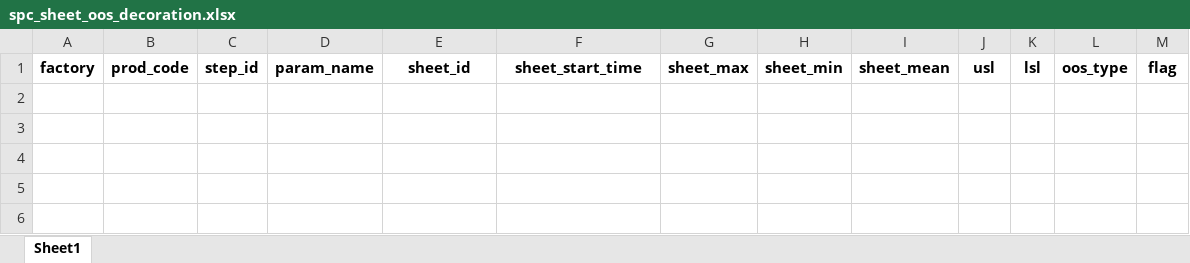
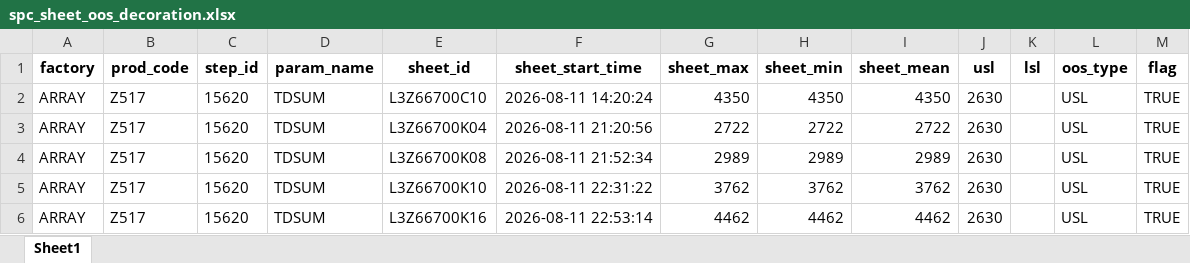
Before and after one commit to wzygio/vivo-project, an Excel workbook: resources/Z517/spc_sheet_oos_decoration.xlsx, sheet Sheet1, drawn as a sheet; values as stored, in another font and other column widths than the file's, no borders; the diff names each change by its address in the sheet, - before the commit and + after, or states it on an @@ line.

```diff
--- a/resources/Z517/spc_sheet_oos_decoration.xlsx (sheet Sheet1)
+++ b/resources/Z517/spc_sheet_oos_decoration.xlsx (sheet Sheet1)
+row 2: ARRAY | Z517 | 15620 | TDSUM | L3Z66700C10 | 2026-08-11 14:20:24 | 4350 | 4350 | 4350 | 2630 |  | USL | TRUE
+row 3: ARRAY | Z517 | 15620 | TDSUM | L3Z66700K04 | 2026-08-11 21:20:56 | 2722 | 2722 | 2722 | 2630 |  | USL | TRUE
+row 4: ARRAY | Z517 | 15620 | TDSUM | L3Z66700K08 | 2026-08-11 21:52:34 | 2989 | 2989 | 2989 | 2630 |  | USL | TRUE
+row 5: ARRAY | Z517 | 15620 | TDSUM | L3Z66700K10 | 2026-08-11 22:31:22 | 3762 | 3762 | 3762 | 2630 |  | USL | TRUE
+row 6: ARRAY | Z517 | 15620 | TDSUM | L3Z66700K16 | 2026-08-11 22:53:14 | 4462 | 4462 | 4462 | 2630 |  | USL | TRUE
```
Also changed, not shown: resources/M626/spc_cpk_detail.xlsx, resources/M678/spc_sheet_oos_decoration.xlsx, 54 other files.
